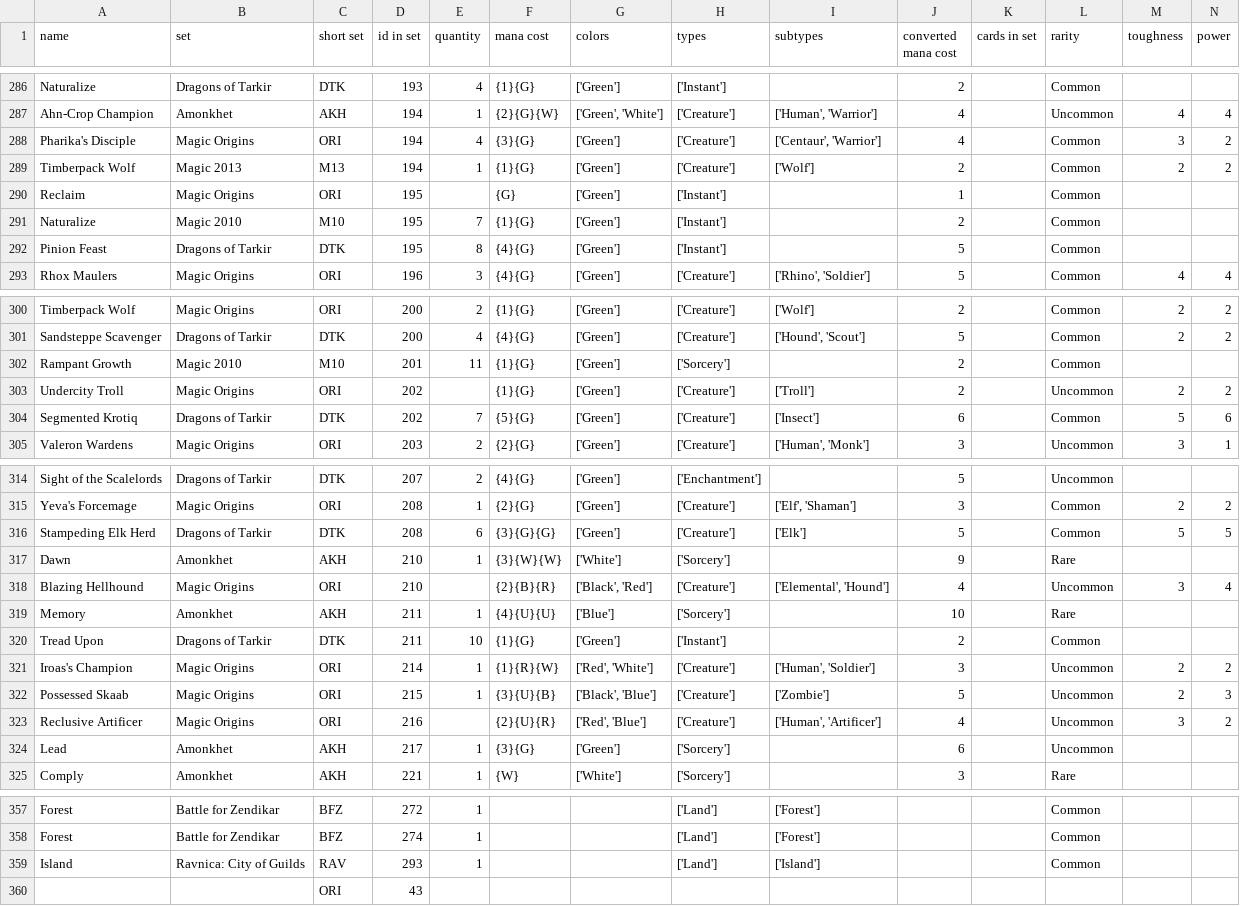
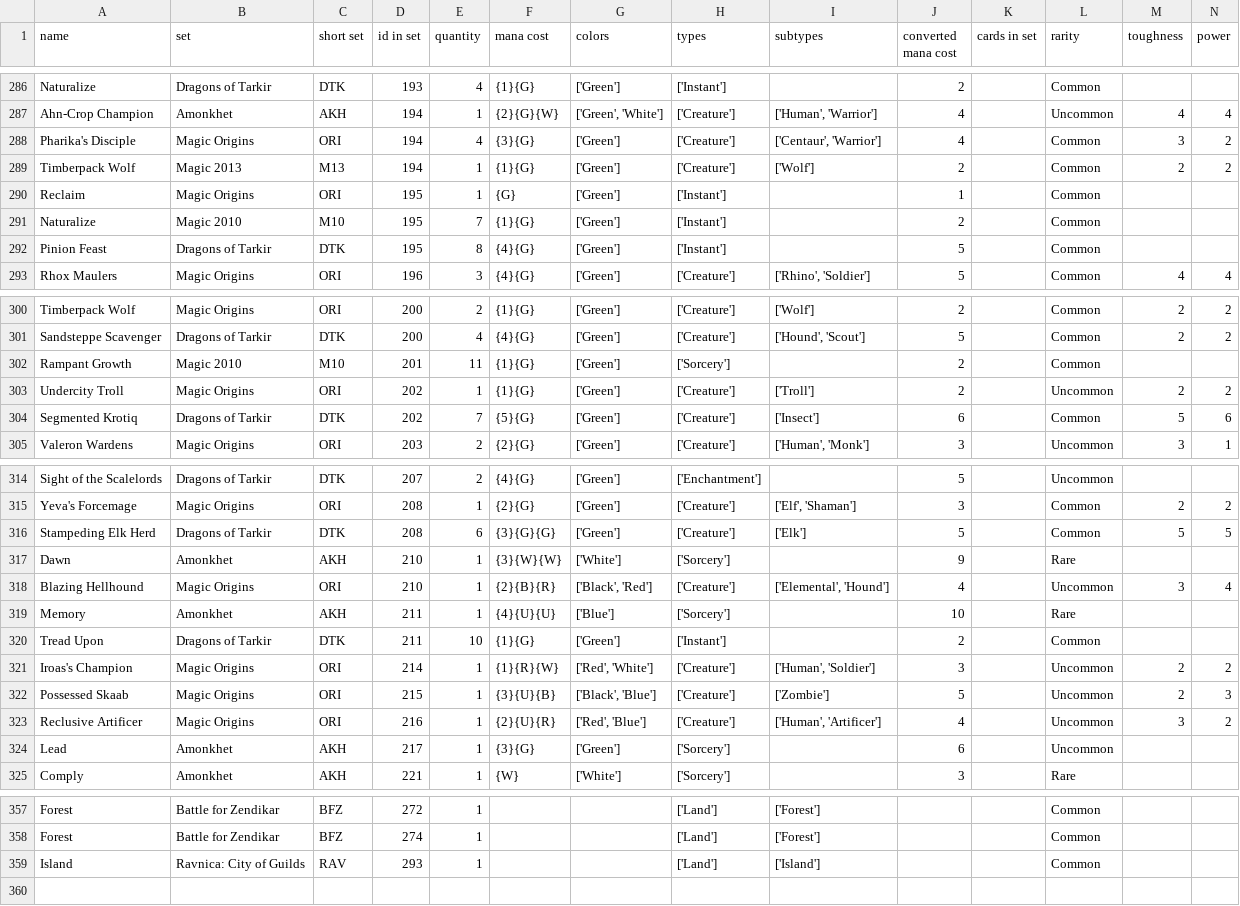
Before and after one commit to marekmaras83/mtg, a CSV file: mtg_collection.csv, drawn as a sheet; only a part is shown, gaps mark what is left out; rows hold the shown columns only; the diff names each change by its address in the sheet, - before the commit and + after, or states it on an @@ line.

```diff
--- a/mtg_collection.csv
+++ b/mtg_collection.csv
-E290 (quantity): (empty)
+E290 (quantity): 1
-E303 (quantity): (empty)
+E303 (quantity): 1
-E318 (quantity): (empty)
+E318 (quantity): 1
-E323 (quantity): (empty)
+E323 (quantity): 1
-row 360:  |  | ORI | 43
```
Also changed, not shown: 1 other file.
